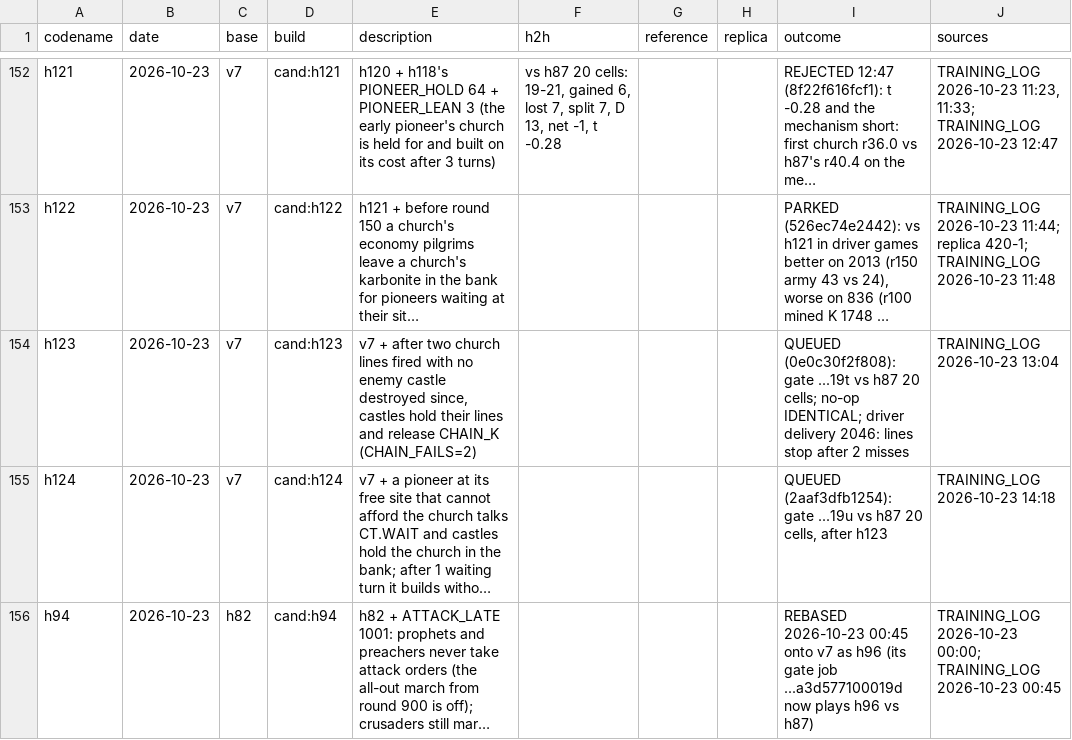
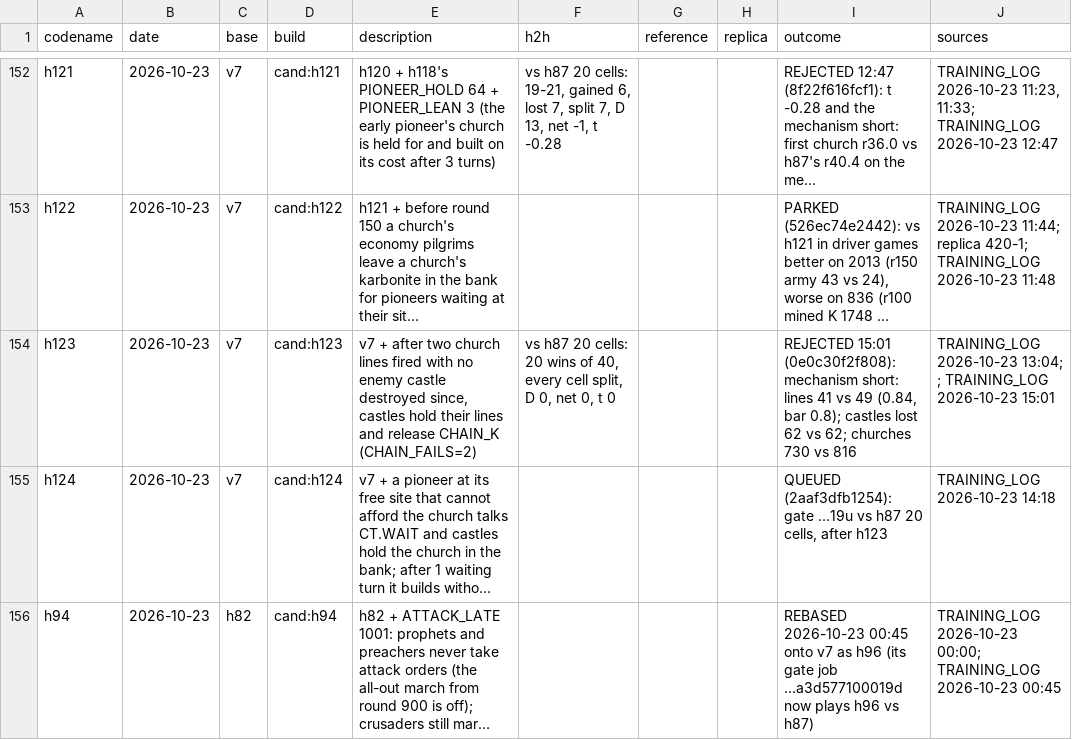
Before and after one commit to terryvanbelle/battlecode19-vibe, a CSV file: progress/attempts.csv, drawn as a sheet; only a part is shown, gaps mark what is left out; long unchanged cells end in …; the diff names each change by its address in the sheet, - before the commit and + after, or states it on an @@ line.

```diff
--- a/progress/attempts.csv
+++ b/progress/attempts.csv
-F154 (h2h): (empty)
+F154 (h2h): vs h87 20 cells: 20 wins of 40, every cell split, D 0, net 0, t 0
-I154 (outcome): QUEUED (0e0c30f2f808): gate ...19t vs h87 20 cells; no-op IDENTICAL; driver delivery 2046: lines stop after 2 misses
+I154 (outcome): REJECTED 15:01 (0e0c30f2f808): mechanism short: lines 41 vs 49 (0.84, bar 0.8); castles lost 62 vs 62; churches 730 vs 816
-J154 (sources): TRAINING_LOG 2026-10-23 13:04
+J154 (sources): TRAINING_LOG 2026-10-23 13:04; ; TRAINING_LOG 2026-10-23 15:01
```
Also changed, not shown: 3 other files.
